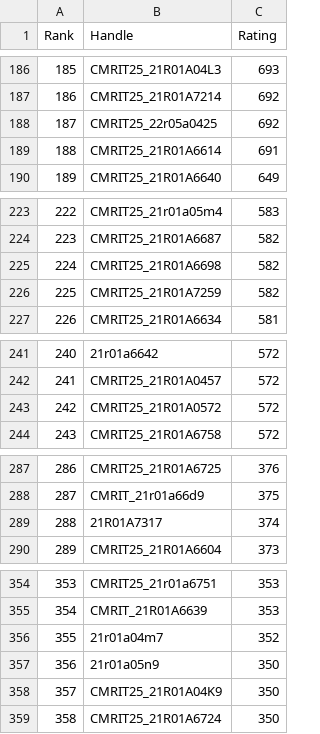
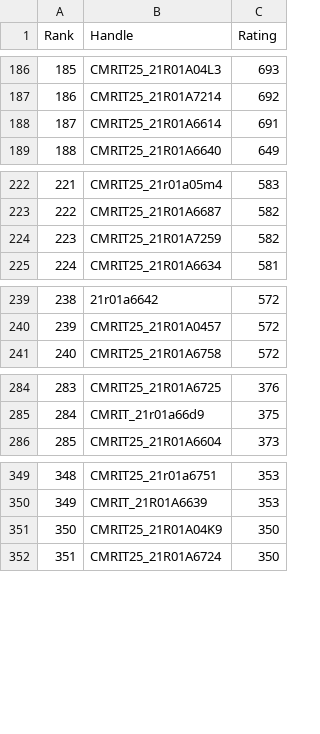
Before and after one commit to gabyah92/CodeforcesRankingGUI, a CSV file: Leaderboards/CurrentCodeforcesRatings.csv, drawn as a sheet; only a part is shown, gaps mark what is left out; removed rows and columns are numbered as before the commit, all else as after; the diff covers the shown part only; the diff names each change by its address in the sheet, - before the commit and + after, or states it on an @@ line.

```diff
--- a/Leaderboards/CurrentCodeforcesRatings.csv
+++ b/Leaderboards/CurrentCodeforcesRatings.csv
-row 188: 187 | CMRIT25_22r05a0425 | 692
@@ column A (Rank) renumbered from row 188 down @@
-row 225: 224 | CMRIT25_21R01A6698 | 582
-row 243: 242 | CMRIT25_21R01A0572 | 572
-row 289: 288 | 21R01A7317 | 374
-row 356: 355 | 21r01a04m7 | 352
-row 357: 356 | 21r01a05n9 | 350
```
Also changed, not shown: 3 removed rows elsewhere in this file.
